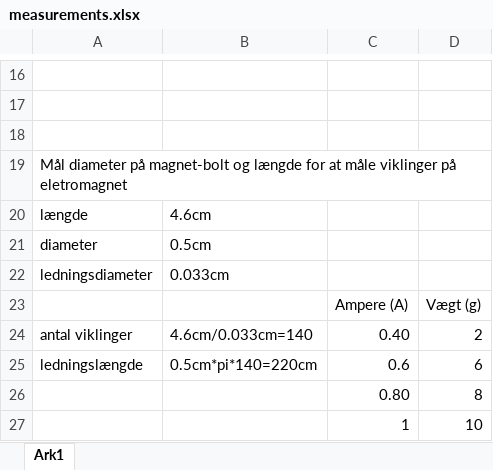
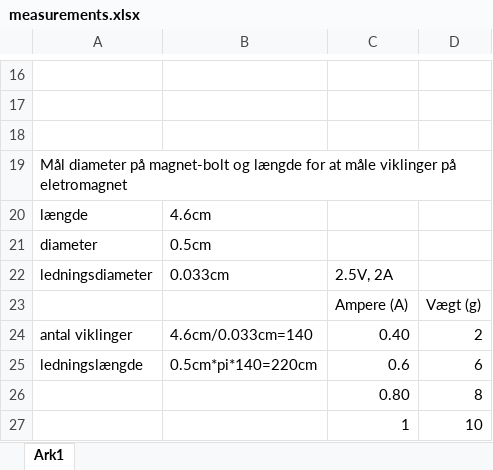
Before and after one commit to devantler/software-engineering-f22-shared, an Excel workbook: RobProg/measurements.xlsx, sheet Ark1, drawn as a sheet; only a part is shown, gaps mark what is left out; values as stored, in another font and other column widths than the file's, no borders; charts and pictures not drawn; the diff covers the shown part only; the diff names each change by its address in the sheet, - before the commit and + after, or states it on an @@ line.

```diff
--- a/RobProg/measurements.xlsx (sheet Ark1)
+++ b/RobProg/measurements.xlsx (sheet Ark1)
-C22: (empty)
+C22: 2.5V, 2A
```
Also changed, not shown: 27 added rows elsewhere in this sheet, charts or pictures, 4 other files.
